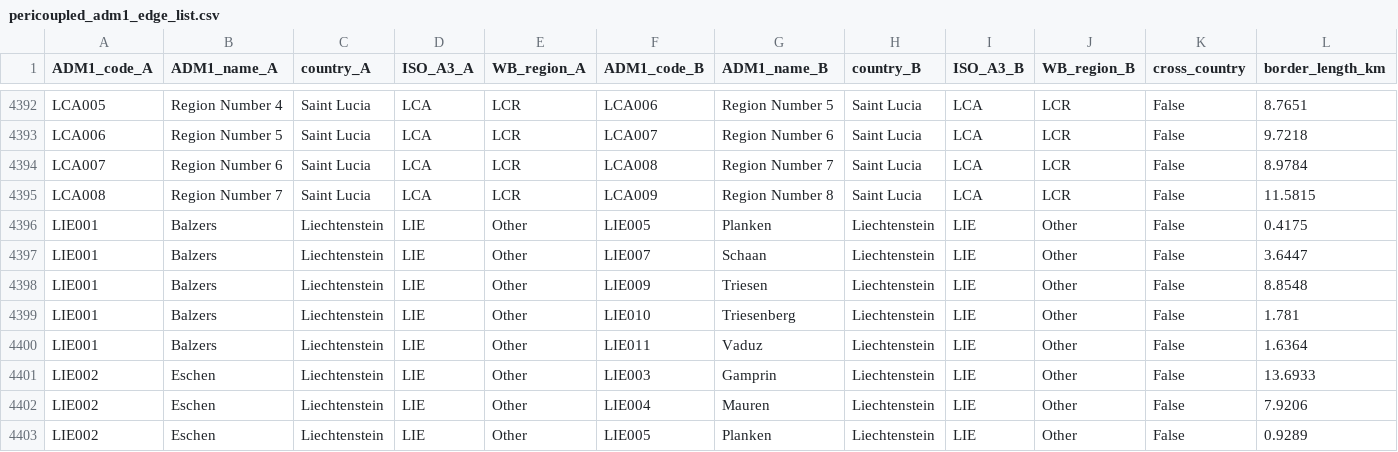
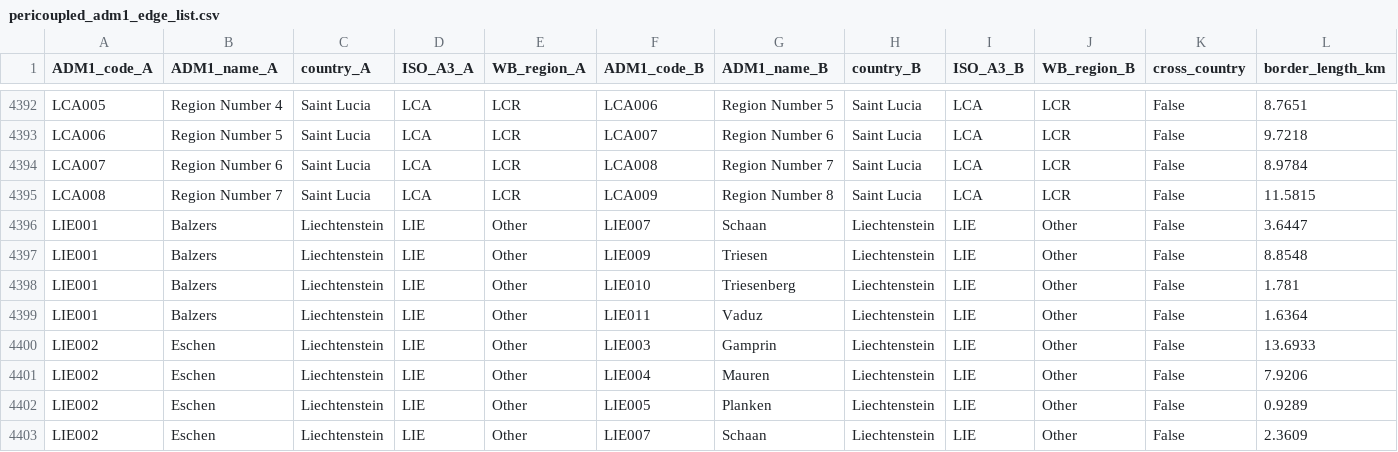
Before and after one commit to Hanshan-XY/MetacouplingLLM, a CSV file: src/metacouplingllm/data/pericoupled_adm1_edge_list.csv, drawn as a sheet; only a part is shown, gaps mark what is left out; the shorter side is filled out with more unchanged rows; rows hold the shown columns only; the diff names each change by its address in the sheet, - before the commit and + after, or states it on an @@ line.

```diff
--- a/src/metacouplingllm/data/pericoupled_adm1_edge_list.csv
+++ b/src/metacouplingllm/data/pericoupled_adm1_edge_list.csv
-row 4396: LIE001 | Balzers | Liechtenstein | LIE | Other | LIE005 | Planken | Liechtenstein | LIE | Other | False | 0.4175
```
Also changed, not shown: 8 other files.
